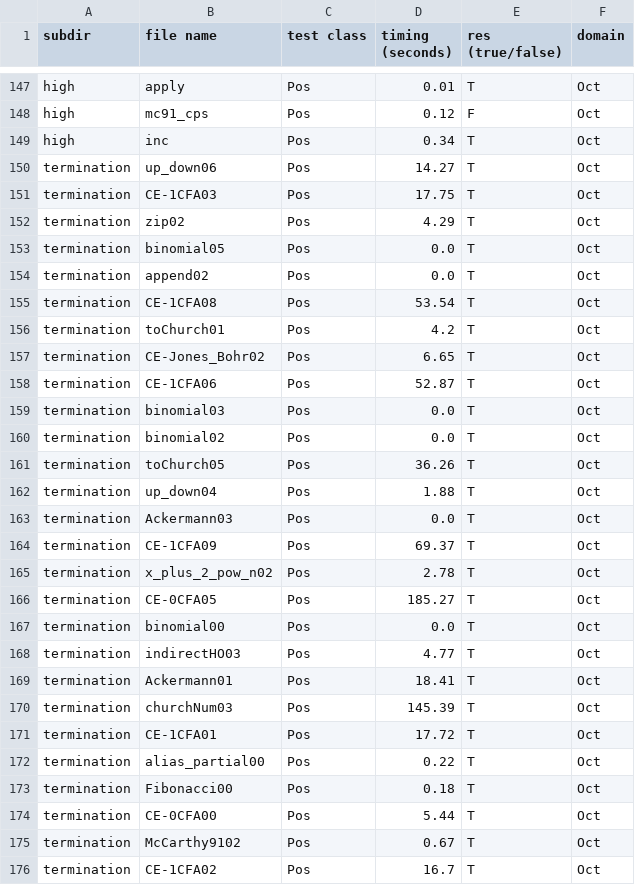
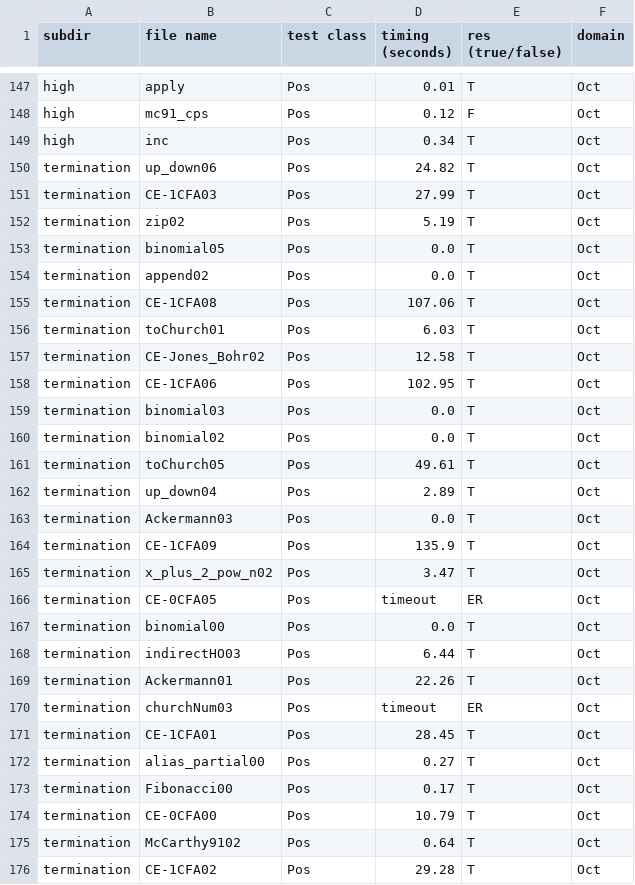
Before and after one commit to nyu-acsys/drift, a CSV file: result/1-sensitive/unv/res1-oct-standard.csv, drawn as a sheet; only a part is shown, gaps mark what is left out; the diff covers the shown part only.

```diff
--- a/result/1-sensitive/unv/res1-oct-standard.csv
+++ b/result/1-sensitive/unv/res1-oct-standard.csv
@@ -149,28 +149,28 @@ high,mc91_cps,Pos,0.12,F,Oct
 high,inc,Pos,0.34,T,Oct
-termination,up_down06,Pos,14.27,T,Oct
-termination,CE-1CFA03,Pos,17.75,T,Oct
-termination,zip02,Pos,4.29,T,Oct
+termination,up_down06,Pos,24.82,T,Oct
+termination,CE-1CFA03,Pos,27.99,T,Oct
+termination,zip02,Pos,5.19,T,Oct
 termination,binomial05,Pos,0.0,T,Oct
 termination,append02,Pos,0.0,T,Oct
-termination,CE-1CFA08,Pos,53.54,T,Oct
-termination,toChurch01,Pos,4.2,T,Oct
-termination,CE-Jones_Bohr02,Pos,6.65,T,Oct
-termination,CE-1CFA06,Pos,52.87,T,Oct
+termination,CE-1CFA08,Pos,107.06,T,Oct
+termination,toChurch01,Pos,6.03,T,Oct
+termination,CE-Jones_Bohr02,Pos,12.58,T,Oct
+termination,CE-1CFA06,Pos,102.95,T,Oct
 termination,binomial03,Pos,0.0,T,Oct
 termination,binomial02,Pos,0.0,T,Oct
-termination,toChurch05,Pos,36.26,T,Oct
-termination,up_down04,Pos,1.88,T,Oct
+termination,toChurch05,Pos,49.61,T,Oct
+termination,up_down04,Pos,2.89,T,Oct
 termination,Ackermann03,Pos,0.0,T,Oct
-termination,CE-1CFA09,Pos,69.37,T,Oct
-termination,x_plus_2_pow_n02,Pos,2.78,T,Oct
-termination,CE-0CFA05,Pos,185.27,T,Oct
+termination,CE-1CFA09,Pos,135.9,T,Oct
+termination,x_plus_2_pow_n02,Pos,3.47,T,Oct
+termination,CE-0CFA05,Pos,timeout,ER,Oct
 termination,binomial00,Pos,0.0,T,Oct
-termination,indirectHO03,Pos,4.77,T,Oct
-termination,Ackermann01,Pos,18.41,T,Oct
-termination,churchNum03,Pos,145.39,T,Oct
-termination,CE-1CFA01,Pos,17.72,T,Oct
-termination,alias_partial00,Pos,0.22,T,Oct
-termination,Fibonacci00,Pos,0.18,T,Oct
-termination,CE-0CFA00,Pos,5.44,T,Oct
-termination,McCarthy9102,Pos,0.67,T,Oct
-termination,CE-1CFA02,Pos,16.7,T,Oct
+termination,indirectHO03,Pos,6.44,T,Oct
+termination,Ackermann01,Pos,22.26,T,Oct
+termination,churchNum03,Pos,timeout,ER,Oct
+termination,CE-1CFA01,Pos,28.45,T,Oct
+termination,alias_partial00,Pos,0.27,T,Oct
+termination,Fibonacci00,Pos,0.17,T,Oct
+termination,CE-0CFA00,Pos,10.79,T,Oct
+termination,McCarthy9102,Pos,0.64,T,Oct
+termination,CE-1CFA02,Pos,29.28,T,Oct
```
Also changed, not shown: 1 added row, 1 removed row and 144 edited cells elsewhere in this file, result/1-sensitive/unv/res1-polka_ls-standard.csv, result/1-sensitive/unv/res1-polka_st-standard.csv, 9 other files.
